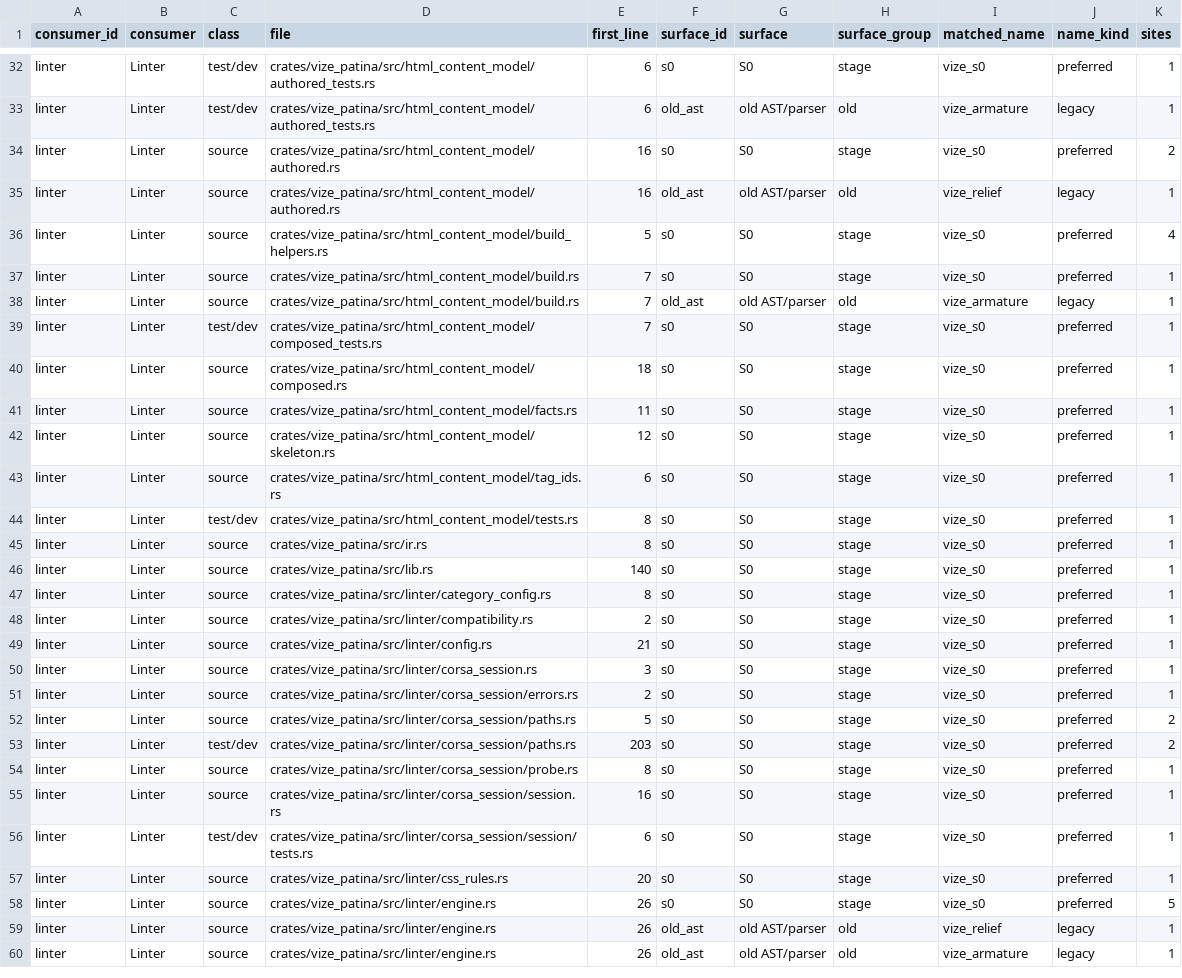
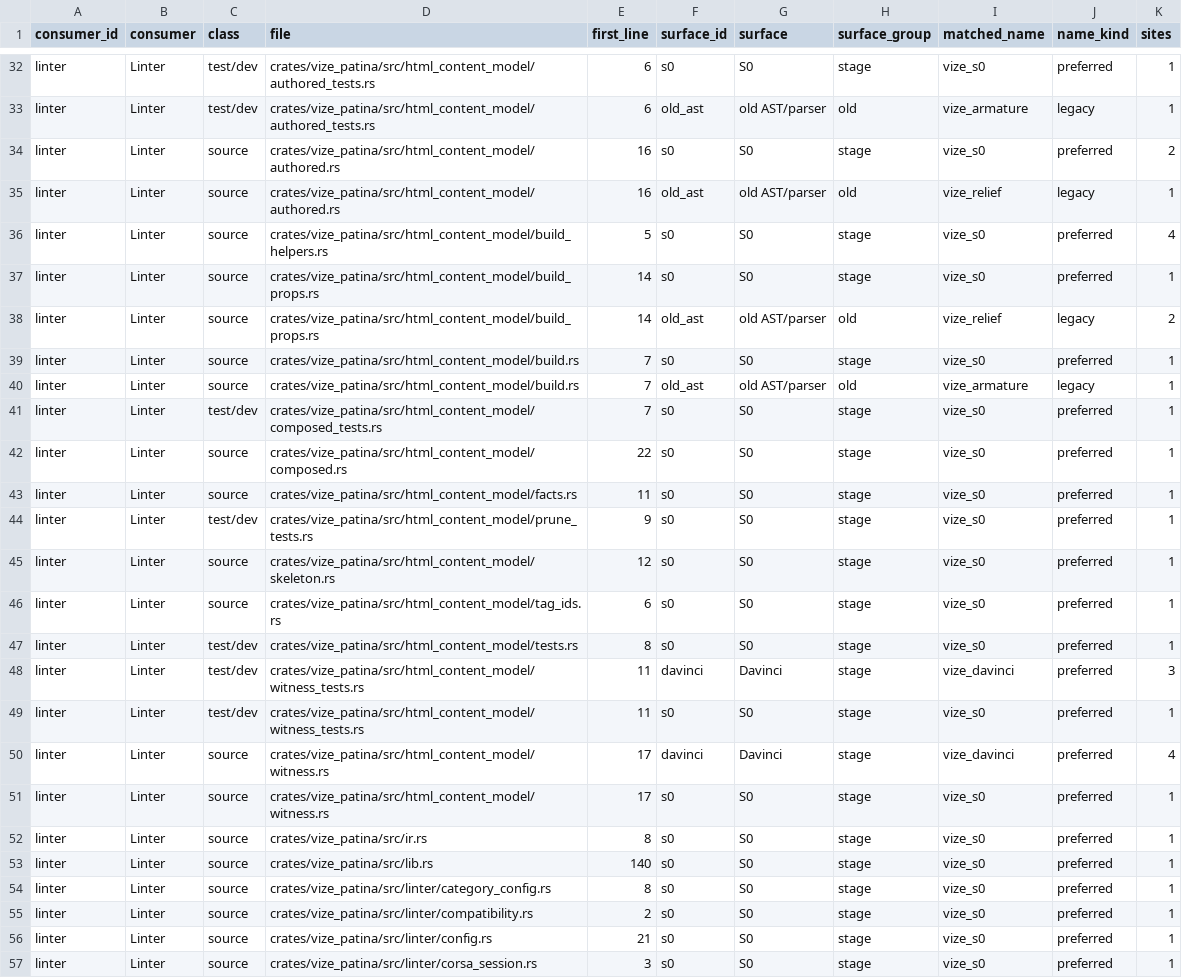
Before and after one commit to Mu-L/vize, a TSV file: davinci-road/plan/consumer-migration-surfaces/linter/vize_patina.tsv, drawn as a sheet; only a part is shown, gaps mark what is left out; the shorter side is filled out with more unchanged rows.

```diff
--- a/davinci-road/plan/consumer-migration-surfaces/linter/vize_patina.tsv
+++ b/davinci-road/plan/consumer-migration-surfaces/linter/vize_patina.tsv
@@ -36,2 +36,4 @@ linter	Linter	source	crates/vize_patina/src/html_content_model/authored.rs	16	ol
 linter	Linter	source	crates/vize_patina/src/html_content_model/build_helpers.rs	5	s0	S0	stage	vize_s0	preferred	4
+linter	Linter	source	crates/vize_patina/src/html_content_model/build_props.rs	14	s0	S0	stage	vize_s0	preferred	1
+linter	Linter	source	crates/vize_patina/src/html_content_model/build_props.rs	14	old_ast	old AST/parser	old	vize_relief	legacy	2
 linter	Linter	source	crates/vize_patina/src/html_content_model/build.rs	7	s0	S0	stage	vize_s0	preferred	1
@@ -39,4 +41,5 @@ linter	Linter	source	crates/vize_patina/src/html_content_model/build.rs	7	old_as
 linter	Linter	test/dev	crates/vize_patina/src/html_content_model/composed_tests.rs	7	s0	S0	stage	vize_s0	preferred	1
-linter	Linter	source	crates/vize_patina/src/html_content_model/composed.rs	18	s0	S0	stage	vize_s0	preferred	1
+linter	Linter	source	crates/vize_patina/src/html_content_model/composed.rs	22	s0	S0	stage	vize_s0	preferred	1
 linter	Linter	source	crates/vize_patina/src/html_content_model/facts.rs	11	s0	S0	stage	vize_s0	preferred	1
+linter	Linter	test/dev	crates/vize_patina/src/html_content_model/prune_tests.rs	9	s0	S0	stage	vize_s0	preferred	1
 linter	Linter	source	crates/vize_patina/src/html_content_model/skeleton.rs	12	s0	S0	stage	vize_s0	preferred	1
@@ -44,2 +47,6 @@ linter	Linter	source	crates/vize_patina/src/html_content_model/tag_ids.rs	6	s0	S
 linter	Linter	test/dev	crates/vize_patina/src/html_content_model/tests.rs	8	s0	S0	stage	vize_s0	preferred	1
+linter	Linter	test/dev	crates/vize_patina/src/html_content_model/witness_tests.rs	11	davinci	Davinci	stage	vize_davinci	preferred	3
+linter	Linter	test/dev	crates/vize_patina/src/html_content_model/witness_tests.rs	11	s0	S0	stage	vize_s0	preferred	1
+linter	Linter	source	crates/vize_patina/src/html_content_model/witness.rs	17	davinci	Davinci	stage	vize_davinci	preferred	4
+linter	Linter	source	crates/vize_patina/src/html_content_model/witness.rs	17	s0	S0	stage	vize_s0	preferred	1
 linter	Linter	source	crates/vize_patina/src/ir.rs	8	s0	S0	stage	vize_s0	preferred	1
```
Also changed, not shown: davinci-road/plan/consumer-migration-surfaces/linter/vize.tsv, 20 other files.
